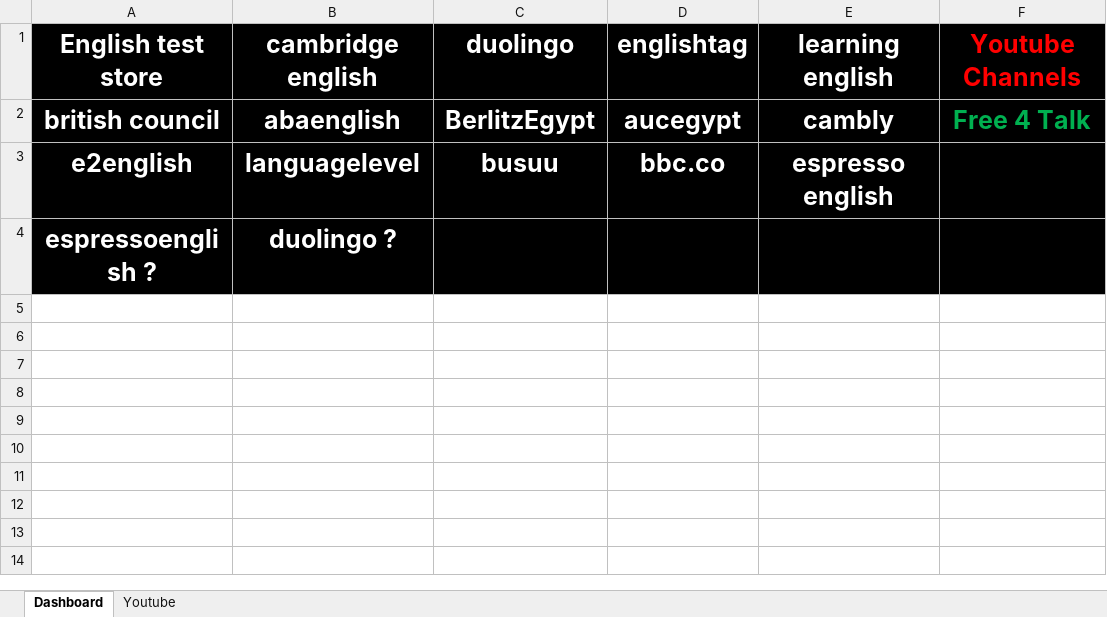
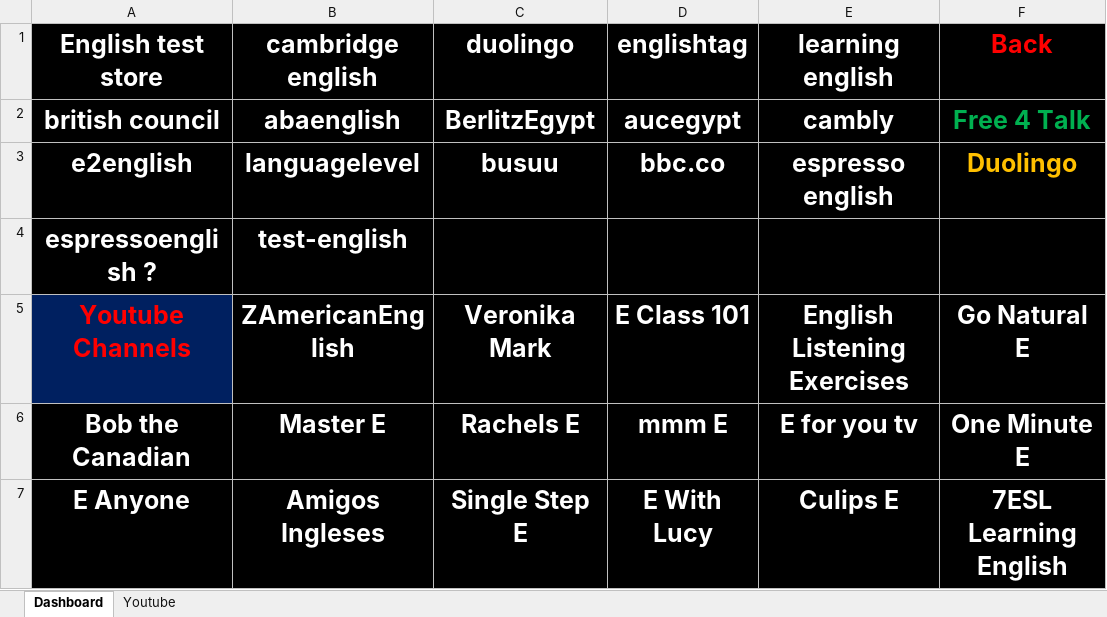
Before and after one commit to ibrahimahmed1998/QuickAccessv2, an Excel workbook: HTML/English Excel.xlsx, sheet Dashboard, drawn as a sheet; values as stored, in another font and other column widths than the file's, no borders; the diff names each change by its address in the sheet, - before the commit and + after, or states it on an @@ line.

```diff
--- a/HTML/English Excel.xlsx (sheet Dashboard)
+++ b/HTML/English Excel.xlsx (sheet Dashboard)
-F1: Youtube Channels
+F1: Back
-F3 (Back): (empty)
+F3 (Back): Duolingo
-B4 (cambridge english): duolingo ?
+B4 (cambridge english): test-english
+row 5: Youtube Channels | ZAmericanEnglish | Veronika Mark | E Class 101 | English Listening Exercises | Go Natural E
+row 6: Bob the Canadian | Master E | Rachels E | mmm E | E for you tv | One Minute E
+row 7: E Anyone | Amigos Ingleses | Single Step E | E With Lucy | Culips E | 7ESL Learning English
```
Also changed, not shown: sheet Youtube, HTML/333/Home.xlsx, HTML/F.xlsx, 43 other files.
